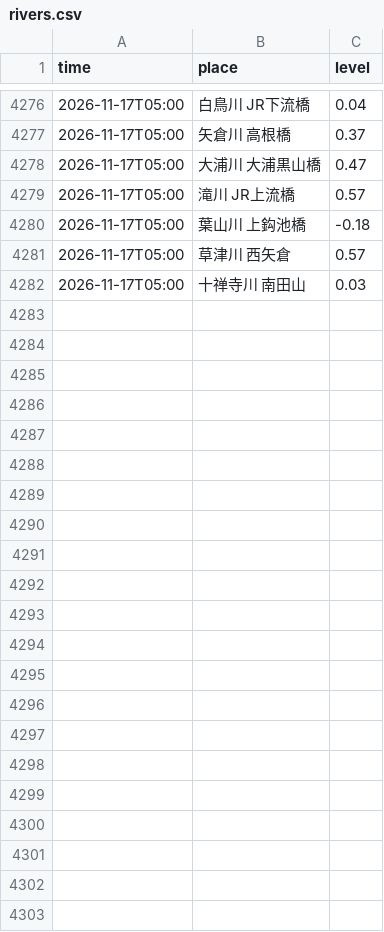
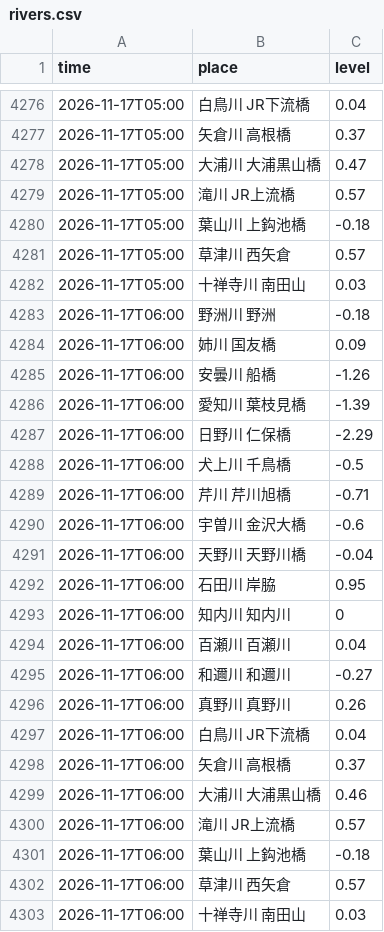
Before and after one commit to biwafishing/biwako-opendata, a CSV file: data/rivers.csv, drawn as a sheet; only a part is shown, gaps mark what is left out; the diff names each change by its address in the sheet, - before the commit and + after, or states it on an @@ line.

```diff
--- a/data/rivers.csv
+++ b/data/rivers.csv
+row 4283: 2026-11-17T06:00 | 野洲川 野洲 | -0.18
+row 4284: 2026-11-17T06:00 | 姉川 国友橋 | 0.09
+row 4285: 2026-11-17T06:00 | 安曇川 船橋 | -1.26
+row 4286: 2026-11-17T06:00 | 愛知川 葉枝見橋 | -1.39
+row 4287: 2026-11-17T06:00 | 日野川 仁保橋 | -2.29
+row 4288: 2026-11-17T06:00 | 犬上川 千鳥橋 | -0.5
+row 4289: 2026-11-17T06:00 | 芹川 芹川旭橋 | -0.71
+row 4290: 2026-11-17T06:00 | 宇曽川 金沢大橋 | -0.6
+row 4291: 2026-11-17T06:00 | 天野川 天野川橋 | -0.04
+row 4292: 2026-11-17T06:00 | 石田川 岸脇 | 0.95
+row 4293: 2026-11-17T06:00 | 知内川 知内川 | 0
+row 4294: 2026-11-17T06:00 | 百瀬川 百瀬川 | 0.04
+row 4295: 2026-11-17T06:00 | 和邇川 和邇川 | -0.27
+row 4296: 2026-11-17T06:00 | 真野川 真野川 | 0.26
+row 4297: 2026-11-17T06:00 | 白鳥川 JR下流橋 | 0.04
+row 4298: 2026-11-17T06:00 | 矢倉川 高根橋 | 0.37
+row 4299: 2026-11-17T06:00 | 大浦川 大浦黒山橋 | 0.46
+row 4300: 2026-11-17T06:00 | 滝川 JR上流橋 | 0.57
+row 4301: 2026-11-17T06:00 | 葉山川 上鈎池橋 | -0.18
+row 4302: 2026-11-17T06:00 | 草津川 西矢倉 | 0.57
+row 4303: 2026-11-17T06:00 | 十禅寺川 南田山 | 0.03
```
Also changed, not shown: data/observations.csv, 5 other files.
